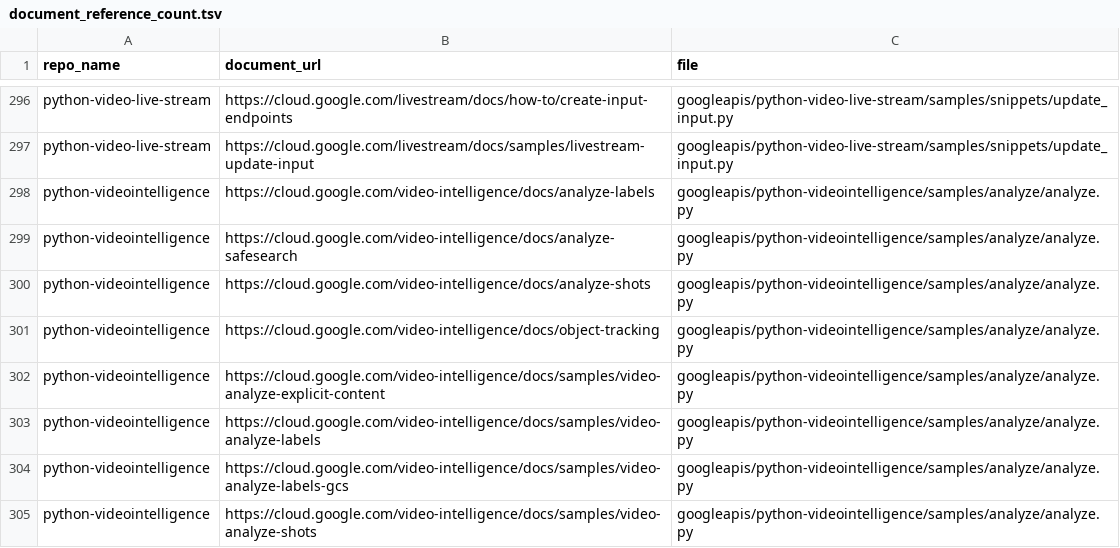
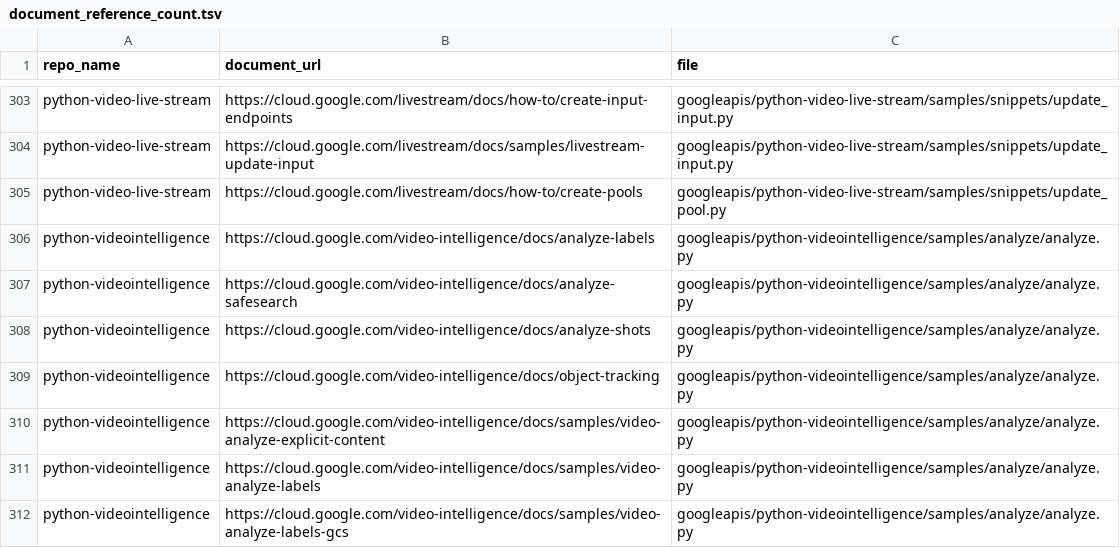
Before and after one commit to ddixit14/repo_tracker, a TSV file: document_reference_count.tsv, drawn as a sheet; only a part is shown, gaps mark what is left out; the shorter side is filled out with more unchanged rows; the diff covers the shown part only; the diff names each change by its address in the sheet, - before the commit and + after, or states it on an @@ line.

```diff
--- a/document_reference_count.tsv
+++ b/document_reference_count.tsv
+row 305: python-video-live-stream | https://cloud.google.com/livestream/docs/how-to/create-pools | googleapis/python-video-live-stream/samples/snippets/update_pool.py
```
Also changed, not shown: 7 added rows elsewhere in this file.
